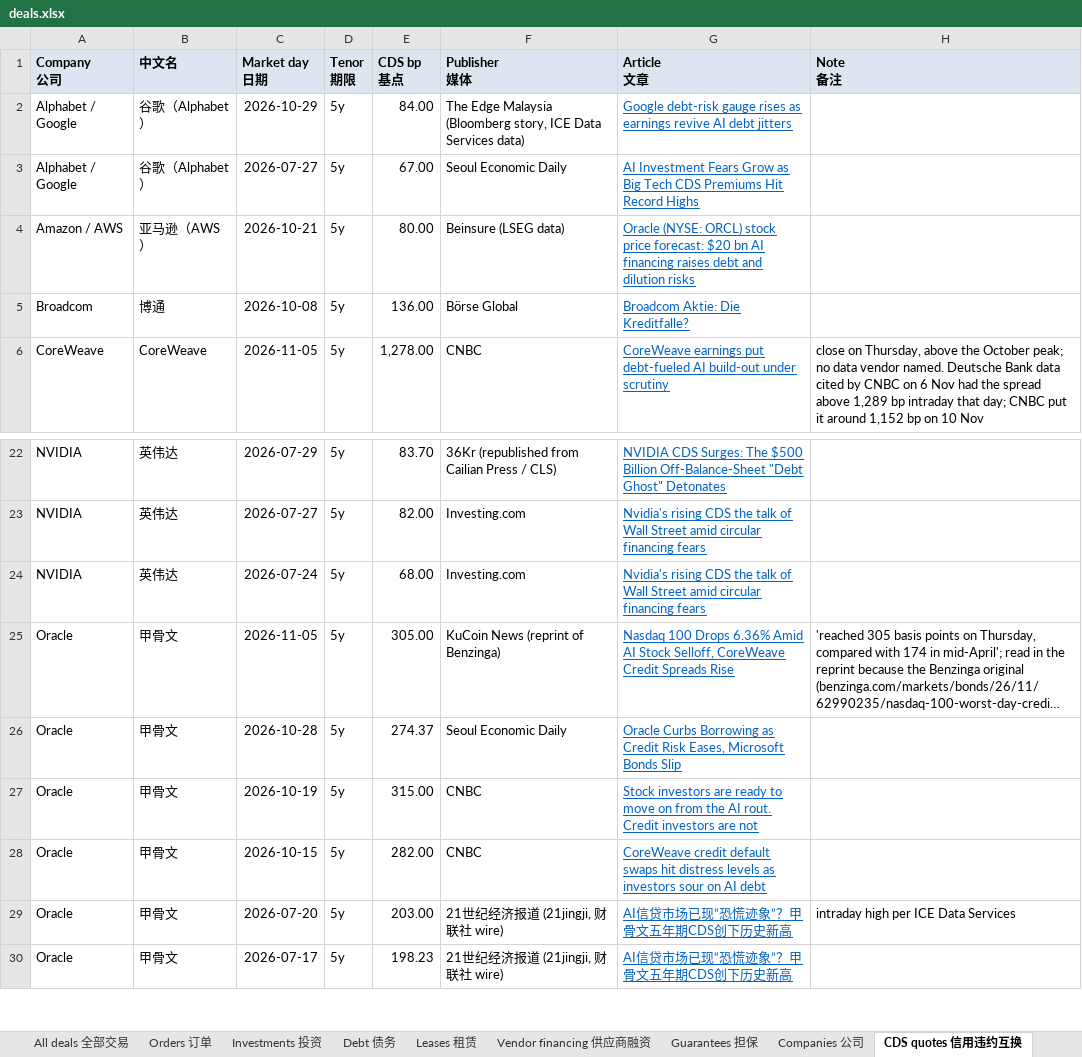
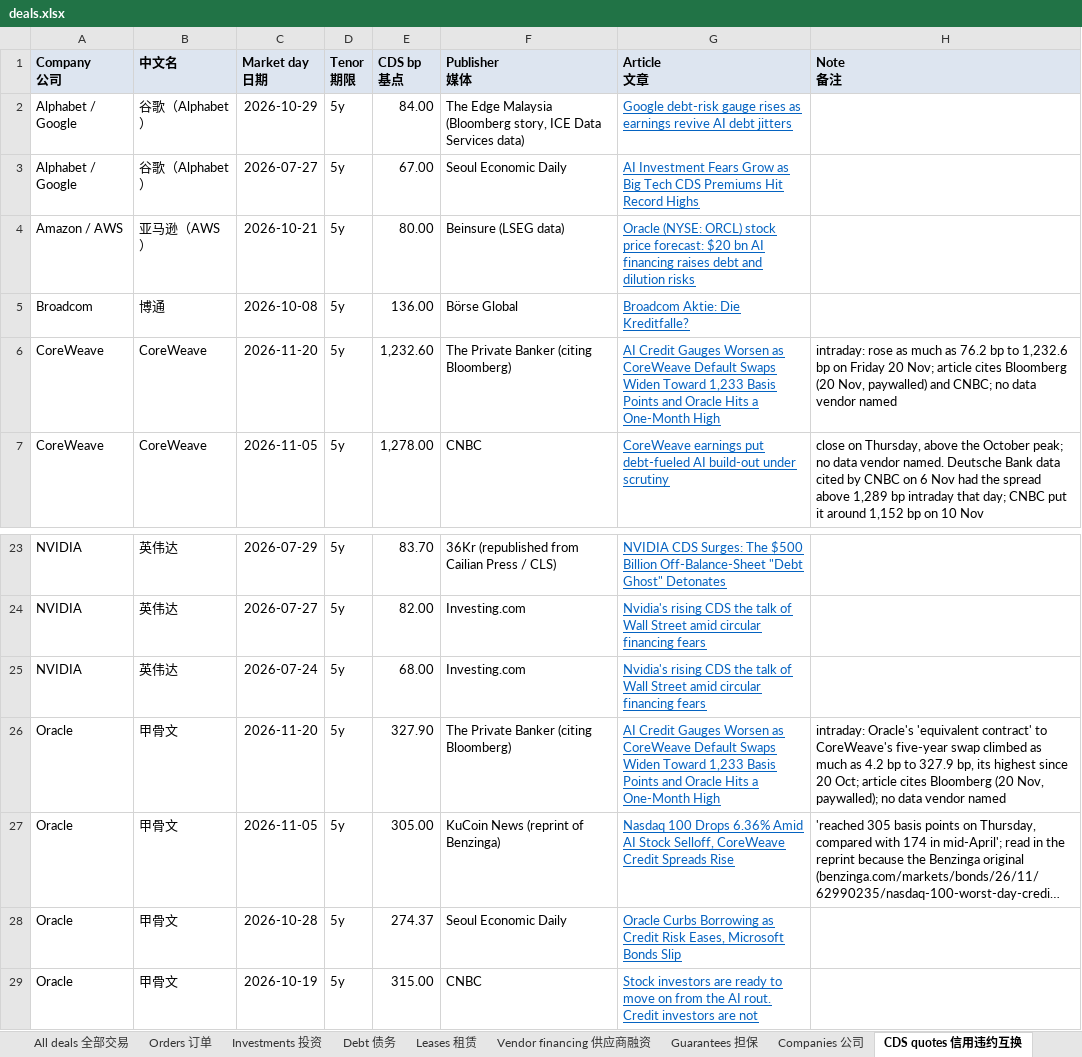
Before and after one commit to heyneww/GL-AI-live, an Excel workbook: data/v1/deals.xlsx, sheet CDS quotes 信用违约互换, drawn as a sheet; only a part is shown, gaps mark what is left out; the shorter side is filled out with more unchanged rows; long unchanged cells end in …; values as stored, in another font and other column widths than the file's, no borders; the diff names each change by its address in the sheet, - before the commit and + after, or states it on an @@ line.

```diff
--- a/data/v1/deals.xlsx (sheet CDS quotes 信用违约互换)
+++ b/data/v1/deals.xlsx (sheet CDS quotes 信用违约互换)
+row 6: CoreWeave | CoreWeave | 2026-11-20 | 5y | 1,232.60 | The Private Banker (citing Bloomberg) | AI Credit Gauges Worsen as CoreWeave Default Swaps Widen Toward 1,233 Basis Points and Oracle Hits a One-Month High | intraday: rose as much as 76.2 bp to 1,232.6 bp on Friday 20 Nov; article cites Bloomberg (20 Nov, paywalled) and CNBC; no data vendor named
+row 26: Oracle | 甲骨文 | 2026-11-20 | 5y | 327.90 | The Private Banker (citing Bloomberg) | AI Credit Gauges Worsen as CoreWeave Default Swaps Widen Toward 1,233 Basis Points and Oracle Hits a One-Month High | intraday: Oracle's 'equivalent contract' to CoreWeave's five-year swap climbed as much as 4.2 bp to 327.9 bp, its highest since 20 Oct; article cites Bloomberg (20 Nov, paywalled); no data vendor named
```
Also changed, not shown: sheet Summary 摘要, 11 other files.
